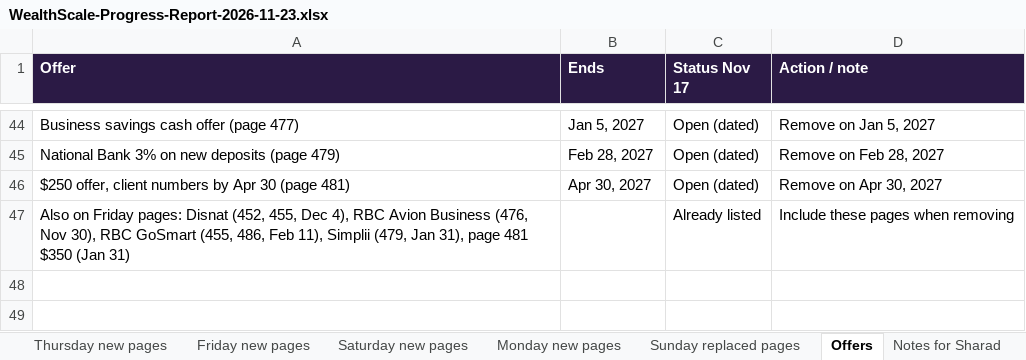
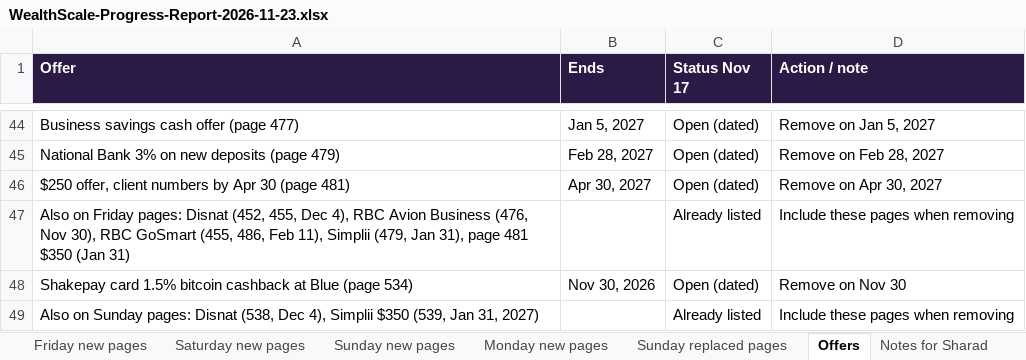
Before and after one commit to navneet-a11y/gondaliyacpa, an Excel workbook: wealthscale/batch-202-489/WealthScale-Progress-Report-2026-11-23.xlsx, sheet Offers, drawn as a sheet; only a part is shown, gaps mark what is left out; values as stored, in another font and other column widths than the file's, no borders; the diff names each change by its address in the sheet, - before the commit and + after, or states it on an @@ line.

```diff
--- a/wealthscale/batch-202-489/WealthScale-Progress-Report-2026-11-23.xlsx (sheet Offers)
+++ b/wealthscale/batch-202-489/WealthScale-Progress-Report-2026-11-23.xlsx (sheet Offers)
+sheet tab: Sunday new pages
+row 48: Shakepay card 1.5% bitcoin cashback at Blue (page 534) | Nov 30, 2026 | Open (dated) | Remove on Nov 30
+row 49: Also on Sunday pages: Disnat (538, Dec 4), Simplii $350 (539, Jan 31, 2027) |  | Already listed | Include these pages when removing
```
Also changed, not shown: sheet Summary, 3 other files.
